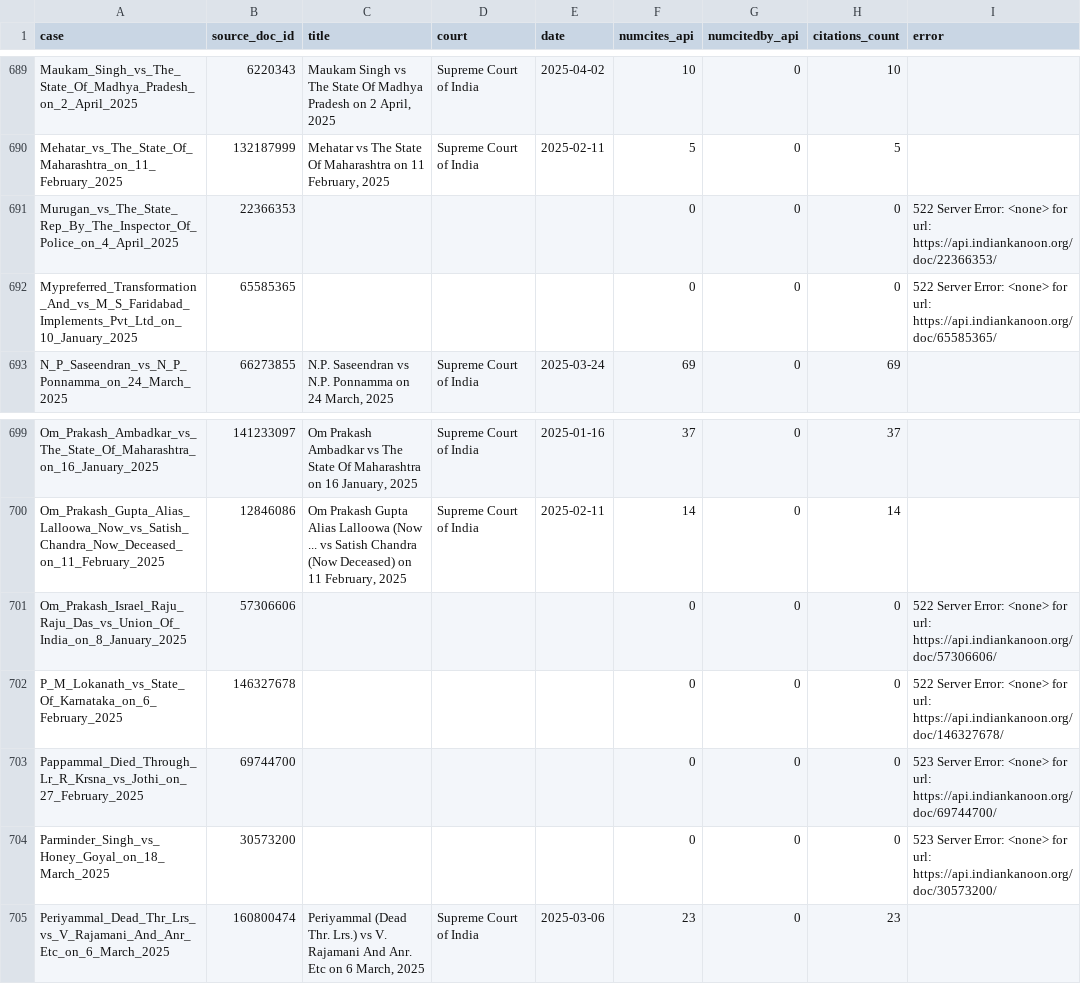
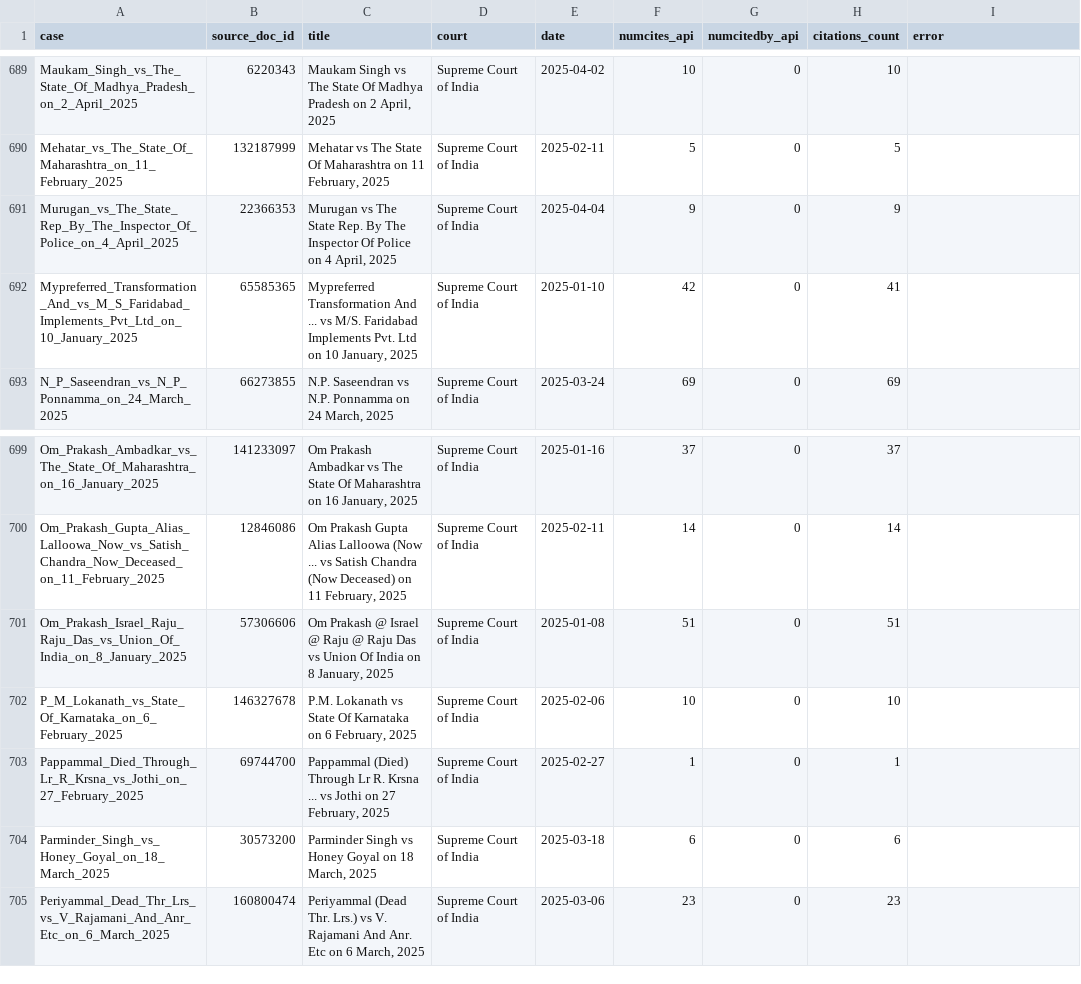
Before and after one commit to LatentWeaver/legal-ai, a CSV file: citation-scraper/citations_summary.csv, drawn as a sheet; only a part is shown, gaps mark what is left out.

Commit message:
Fix citation entries in citations_summary.csv by adding missing details and correcting errors for several cases.

```diff
--- a/citation-scraper/citations_summary.csv
+++ b/citation-scraper/citations_summary.csv
@@ -690,4 +690,4 @@ Maukam_Singh_vs_The_State_Of_Madhya_Pradesh_on_2_April_2025,6220343,"Maukam Sing
 Mehatar_vs_The_State_Of_Maharashtra_on_11_February_2025,132187999,"Mehatar vs The State Of Maharashtra on 11 February, 2025",Supreme Court of India,2025-02-11,5,0,5,
-Murugan_vs_The_State_Rep_By_The_Inspector_Of_Police_on_4_April_2025,22366353,,,,0,0,0,522 Server Error: <none> for url: https://api.indiankanoon.org/doc/22366353/
-Mypreferred_Transformation_And_vs_M_S_Faridabad_Implements_Pvt_Ltd_on_10_January_2025,65585365,,,,0,0,0,522 Server Error: <none> for url: https://api.indiankanoon.org/doc/65585365/
+Murugan_vs_The_State_Rep_By_The_Inspector_Of_Police_on_4_April_2025,22366353,"Murugan vs The State Rep. By The Inspector Of Police on 4 April, 2025",Supreme Court of India,2025-04-04,9,0,9,
+Mypreferred_Transformation_And_vs_M_S_Faridabad_Implements_Pvt_Ltd_on_10_January_2025,65585365,"Mypreferred Transformation And ... vs M/S. Faridabad Implements Pvt. Ltd on 10 January, 2025",Supreme Court of India,2025-01-10,42,0,41,
 N_P_Saseendran_vs_N_P_Ponnamma_on_24_March_2025,66273855,"N.P. Saseendran vs N.P. Ponnamma on 24 March, 2025",Supreme Court of India,2025-03-24,69,0,69,
@@ -700,6 +700,6 @@ Om_Prakash_Ambadkar_vs_The_State_Of_Maharashtra_on_16_January_2025,141233097,"Om
 Om_Prakash_Gupta_Alias_Lalloowa_Now_vs_Satish_Chandra_Now_Deceased_on_11_February_2025,12846086,"Om Prakash Gupta Alias Lalloowa (Now ... vs Satish Chandra (Now Deceased) on 11 February, 2025",Supreme Court of India,2025-02-11,14,0,14,
-Om_Prakash_Israel_Raju_Raju_Das_vs_Union_Of_India_on_8_January_2025,57306606,,,,0,0,0,522 Server Error: <none> for url: https://api.indiankanoon.org/doc/57306606/
-P_M_Lokanath_vs_State_Of_Karnataka_on_6_February_2025,146327678,,,,0,0,0,522 Server Error: <none> for url: https://api.indiankanoon.org/doc/146327678/
-Pappammal_Died_Through_Lr_R_Krsna_vs_Jothi_on_27_February_2025,69744700,,,,0,0,0,523 Server Error: <none> for url: https://api.indiankanoon.org/doc/69744700/
-Parminder_Singh_vs_Honey_Goyal_on_18_March_2025,30573200,,,,0,0,0,523 Server Error: <none> for url: https://api.indiankanoon.org/doc/30573200/
+Om_Prakash_Israel_Raju_Raju_Das_vs_Union_Of_India_on_8_January_2025,57306606,"Om Prakash @ Israel @ Raju @ Raju Das vs Union Of India on 8 January, 2025",Supreme Court of India,2025-01-08,51,0,51,
+P_M_Lokanath_vs_State_Of_Karnataka_on_6_February_2025,146327678,"P.M. Lokanath vs State Of Karnataka on 6 February, 2025",Supreme Court of India,2025-02-06,10,0,10,
+Pappammal_Died_Through_Lr_R_Krsna_vs_Jothi_on_27_February_2025,69744700,"Pappammal (Died) Through Lr R. Krsna ... vs Jothi on 27 February, 2025",Supreme Court of India,2025-02-27,1,0,1,
+Parminder_Singh_vs_Honey_Goyal_on_18_March_2025,30573200,"Parminder Singh vs Honey Goyal on 18 March, 2025",Supreme Court of India,2025-03-18,6,0,6,
 Periyammal_Dead_Thr_Lrs_vs_V_Rajamani_And_Anr_Etc_on_6_March_2025,160800474,"Periyammal (Dead Thr. Lrs.) vs V. Rajamani And Anr. Etc on 6 March, 2025",Supreme Court of India,2025-03-06,23,0,23,
```
Also changed, not shown: 2 other files.
